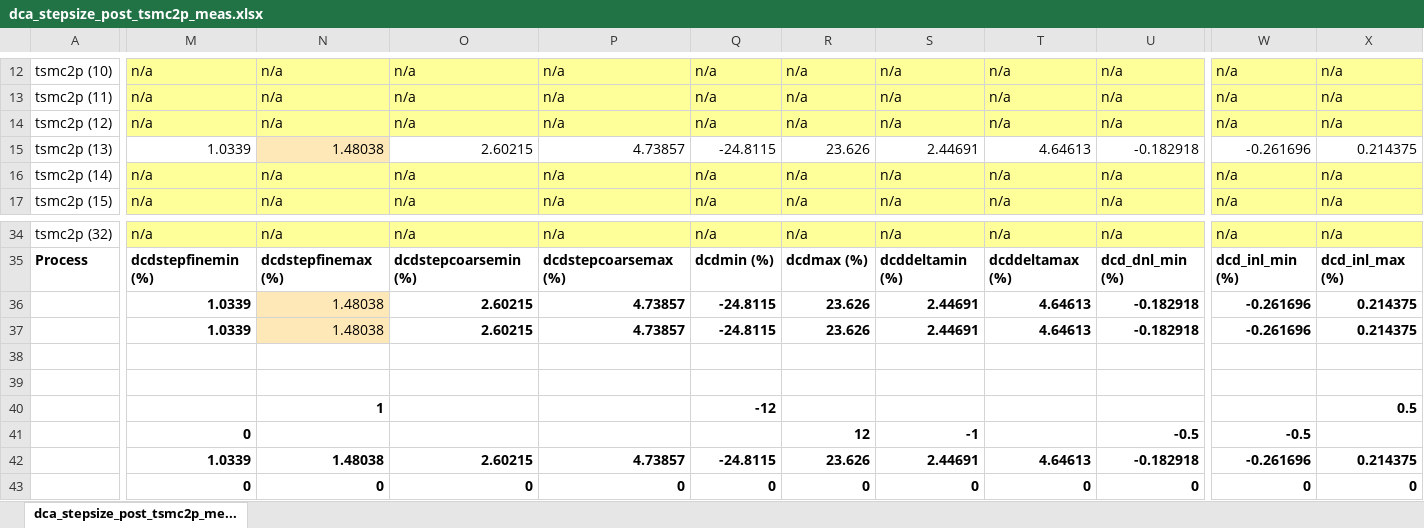
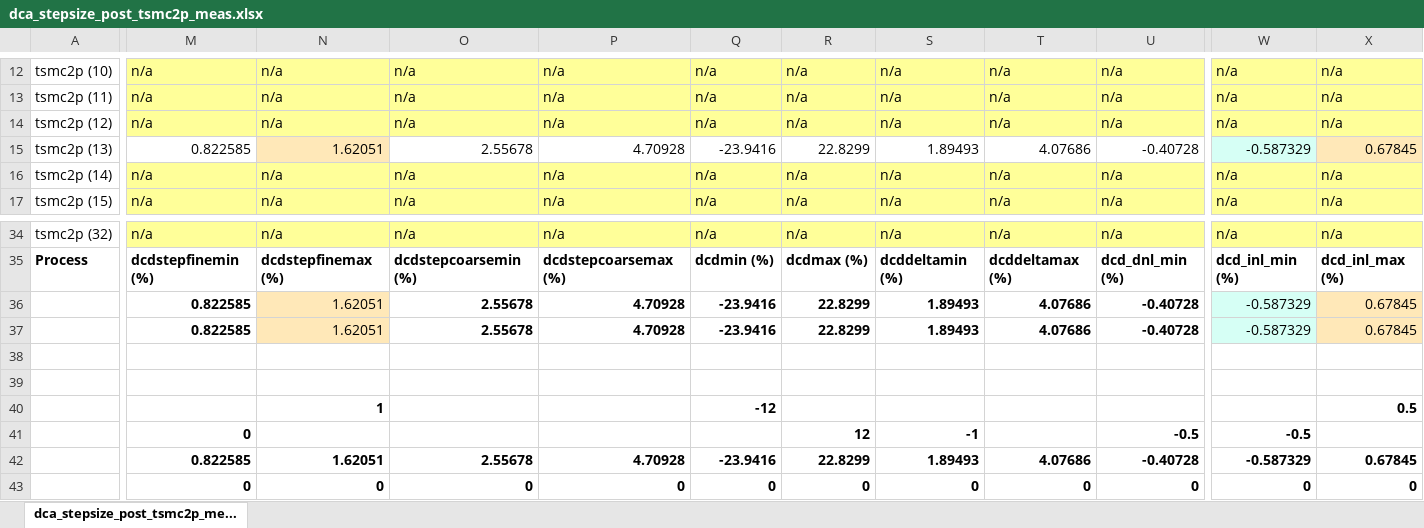
Before and after one commit to tien2032002/excel, an Excel workbook: dca_stepsize_post_tsmc2p_meas.xlsx, sheet dca_stepsize_post_tsmc2p_me..., drawn as a sheet; only a part is shown, gaps mark what is left out; values as stored, in another font and other column widths than the file's, no borders; removed rows and columns are numbered as before the commit, all else as after; rows hold the shown columns only; the diff covers the shown part only; the diff names each change by its address in the sheet, - before the commit and + after, or states it on an @@ line.

Commit message:
''

```diff
--- a/dca_stepsize_post_tsmc2p_meas.xlsx (sheet dca_stepsize_post_tsmc2p_me...)
+++ b/dca_stepsize_post_tsmc2p_meas.xlsx (sheet dca_stepsize_post_tsmc2p_me...)
-M15: 1.0339
+M15: 0.822585
-N15: 1.48038
+N15: 1.62051
-O15: 2.60215
+O15: 2.55678
-P15: 4.73857
+P15: 4.70928
-Q15: -24.8115
+Q15: -23.9416
-R15: 23.626
+R15: 22.8299
-S15: 2.44691
+S15: 1.89493
-T15: 4.64613
+T15: 4.07686
-U15: -0.182918
+U15: -0.40728
-W15: -0.261696
+W15: -0.587329
-W15 fill: none
+W15 fill: #D6FFF5
-X15: 0.214375
+X15: 0.67845
-X15 fill: none
+X15 fill: #FFE8B8
-row 36:  | 1.0339 | 1.48038 | 2.60215 | 4.73857 | -24.8115 | 23.626 | 2.44691 | 4.64613 | -0.182918 | -0.261696 | 0.214375
-row 37:  | 1.0339 | 1.48038 | 2.60215 | 4.73857 | -24.8115 | 23.626 | 2.44691 | 4.64613 | -0.182918 | -0.261696 | 0.214375
+row 36:  | 0.822585 | 1.62051 | 2.55678 | 4.70928 | -23.9416 | 22.8299 | 1.89493 | 4.07686 | -0.40728 | -0.587329 | 0.67845
+row 37:  | 0.822585 | 1.62051 | 2.55678 | 4.70928 | -23.9416 | 22.8299 | 1.89493 | 4.07686 | -0.40728 | -0.587329 | 0.67845
-row 42:  | 1.0339 | 1.48038 | 2.60215 | 4.73857 | -24.8115 | 23.626 | 2.44691 | 4.64613 | -0.182918 | -0.261696 | 0.214375
+row 42:  | 0.822585 | 1.62051 | 2.55678 | 4.70928 | -23.9416 | 22.8299 | 1.89493 | 4.07686 | -0.40728 | -0.587329 | 0.67845
```
Also changed, not shown: 71 edited cells elsewhere in this sheet.
